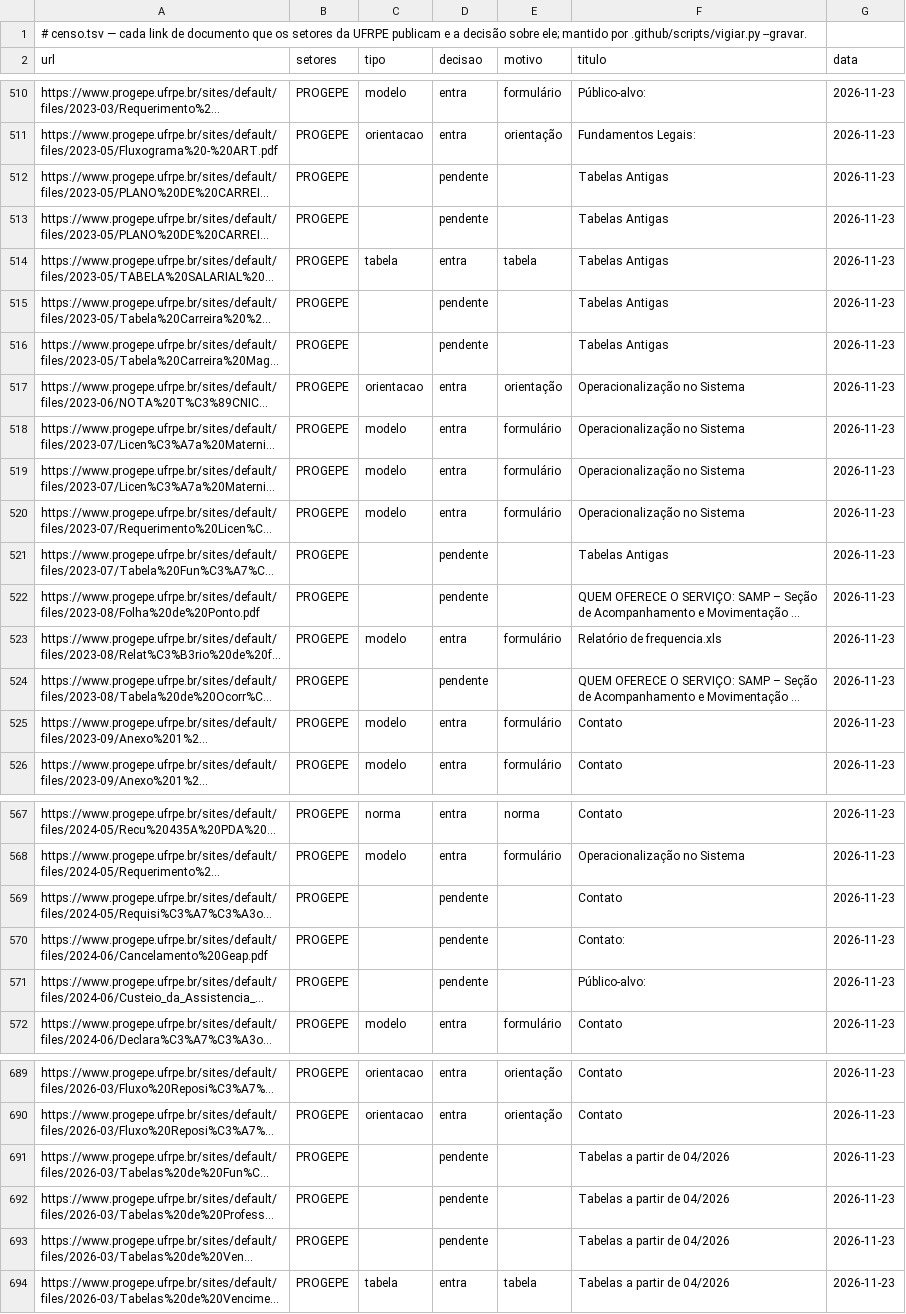
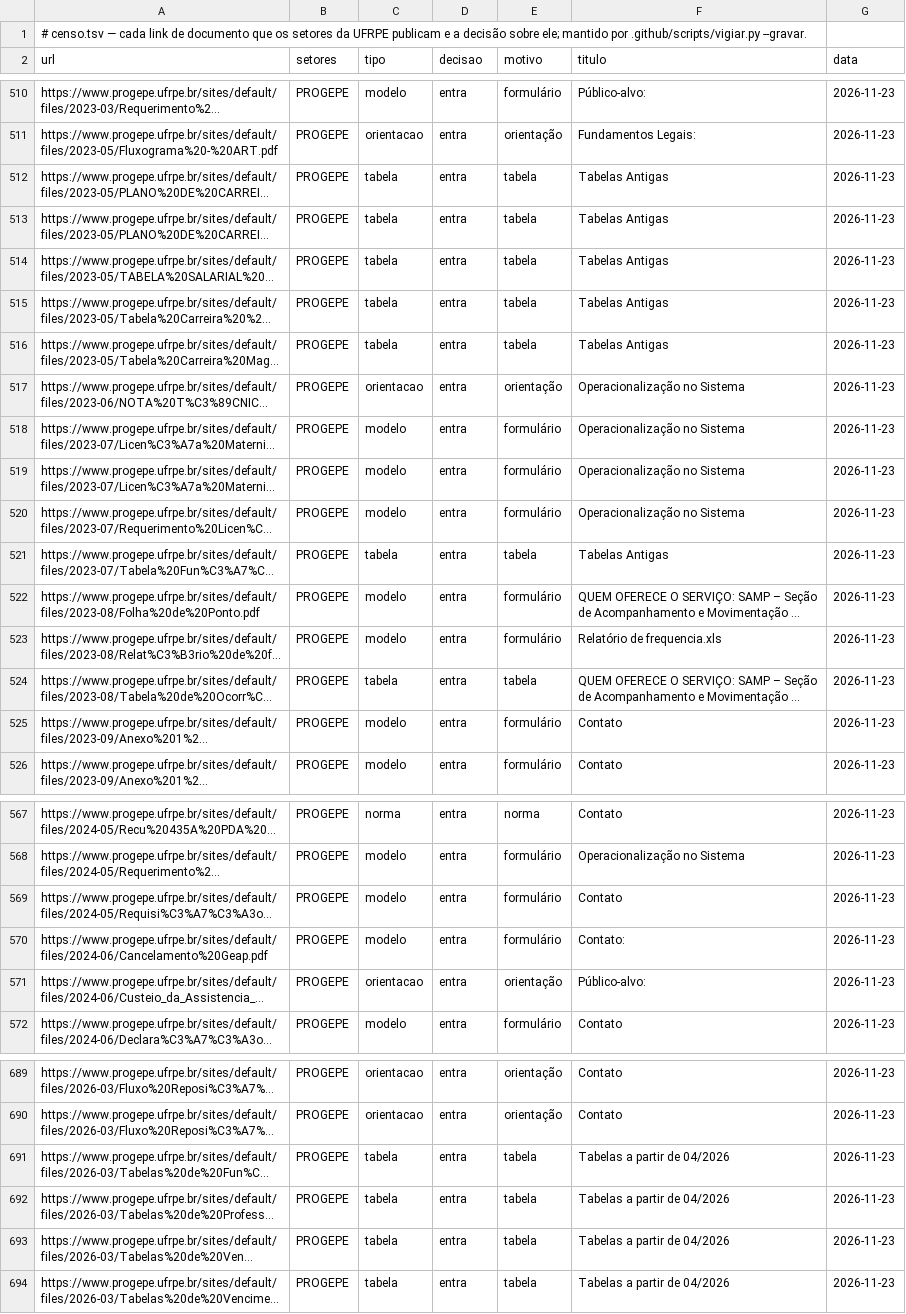
Before and after one commit to lsfcin/docs-ufrpe, a TSV file: censo.tsv, drawn as a sheet; only a part is shown, gaps mark what is left out; long unchanged cells end in …; the diff covers the shown part only; the diff names each change by its address in the sheet, - before the commit and + after, or states it on an @@ line.

```diff
--- a/censo.tsv
+++ b/censo.tsv
-C512:C513 (tipo): (empty)
+C512:C513 (tipo): tabela
-D512:D513 (decisao): pendente
+D512:D513 (decisao): entra
-E512:E513 (motivo): (empty)
+E512:E513 (motivo): tabela
-C515:C516 (tipo): (empty)
+C515:C516 (tipo): tabela
-D515:D516 (decisao): pendente
+D515:D516 (decisao): entra
-E515:E516 (motivo): (empty)
+E515:E516 (motivo): tabela
-C521 (tipo): (empty)
+C521 (tipo): tabela
-D521:D522 (decisao): pendente
+D521:D522 (decisao): entra
-E521 (motivo): (empty)
+E521 (motivo): tabela
-C522 (tipo): (empty)
+C522 (tipo): modelo
-E522 (motivo): (empty)
+E522 (motivo): formulário
-C524 (tipo): (empty)
+C524 (tipo): tabela
-D524 (decisao): pendente
+D524 (decisao): entra
-E524 (motivo): (empty)
+E524 (motivo): tabela
-C569:C570 (tipo): (empty)
+C569:C570 (tipo): modelo
-D569:D571 (decisao): pendente
+D569:D571 (decisao): entra
-E569:E570 (motivo): (empty)
+E569:E570 (motivo): formulário
-C571 (tipo): (empty)
+C571 (tipo): orientacao
-E571 (motivo): (empty)
+E571 (motivo): orientação
-C691:C693 (tipo): (empty)
+C691:C693 (tipo): tabela
-D691:D693 (decisao): pendente
+D691:D693 (decisao): entra
-E691:E693 (motivo): (empty)
+E691:E693 (motivo): tabela
```
Also changed, not shown: 63 edited cells elsewhere in this file, 7 other files.
